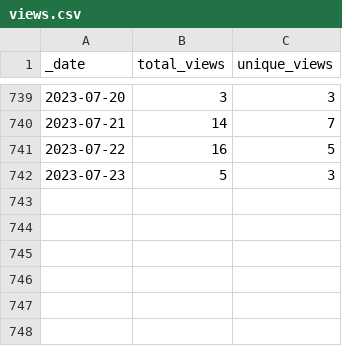
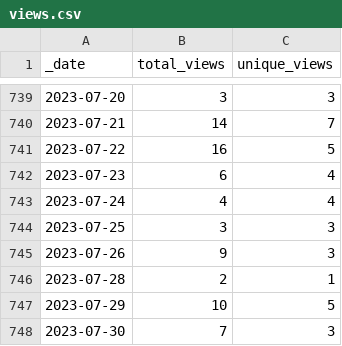
Before and after one commit to 0m4r/MMM-SoccerLiveScore, a CSV file: traffic/views.csv, drawn as a sheet; only a part is shown, gaps mark what is left out.

Commit message:
GitHub traffic

```diff
--- a/traffic/views.csv
+++ b/traffic/views.csv
@@ -741,2 +741,8 @@ _date,total_views,unique_views
 2023-07-22,16,5
-2023-07-23,5,3
+2023-07-23,6,4
+2023-07-24,4,4
+2023-07-25,3,3
+2023-07-26,9,3
+2023-07-28,2,1
+2023-07-29,10,5
+2023-07-30,7,3
```
Also changed, not shown: traffic/clones.csv, 1 other file.
